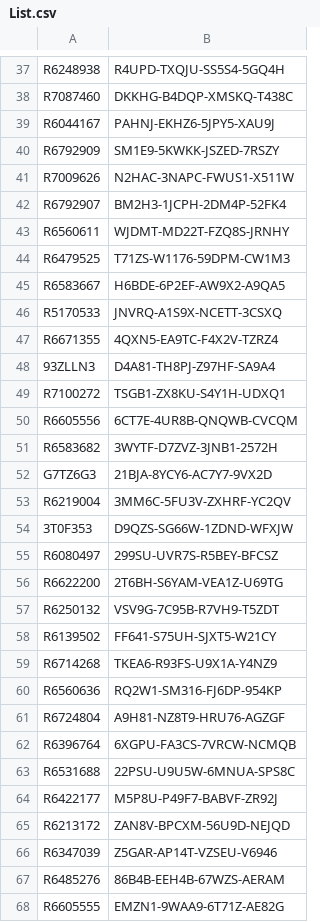
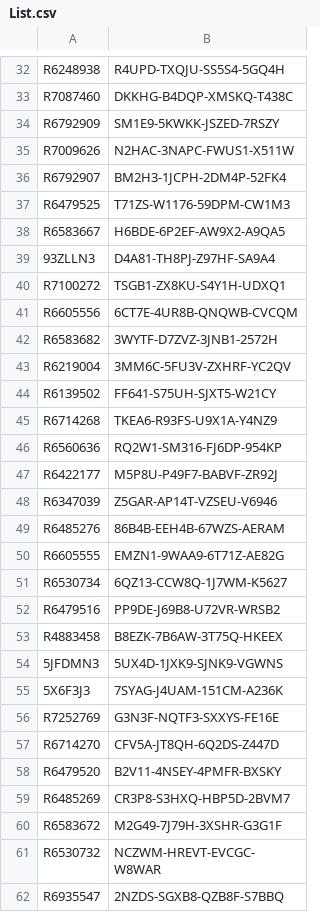
Before and after one commit to balsmr/Test, a CSV file: List.csv, drawn as a sheet; only a part is shown, gaps mark what is left out; the shorter side is filled out with more unchanged rows; the diff covers the shown part only; the diff names each change by its address in the sheet, - before the commit and + after, or states it on an @@ line.

Commit message:
Update List.csv

```diff
--- a/List.csv
+++ b/List.csv
-row 39: R6044167 | PAHNJ-EKHZ6-5JPY5-XAU9J
-row 43: R6560611 | WJDMT-MD22T-FZQ8S-JRNHY
-row 46: R5170533 | JNVRQ-A1S9X-NCETT-3CSXQ
-row 47: R6671355 | 4QXN5-EA9TC-F4X2V-TZRZ4
-row 52: G7TZ6G3 | 21BJA-8YCY6-AC7Y7-9VX2D
-row 54: 3T0F353 | D9QZS-SG66W-1ZDND-WFXJW
-row 55: R6080497 | 299SU-UVR7S-R5BEY-BFCSZ
-row 56: R6622200 | 2T6BH-S6YAM-VEA1Z-U69TG
-row 57: R6250132 | VSV9G-7C95B-R7VH9-T5ZDT
-row 61: R6724804 | A9H81-NZ8T9-HRU76-AGZGF
-row 62: R6396764 | 6XGPU-FA3CS-7VRCW-NCMQB
-row 63: R6531688 | 22PSU-U9U5W-6MNUA-SPS8C
-row 65: R6213172 | ZAN8V-BPCXM-56U9D-NEJQD
```
Also changed, not shown: 57 removed rows elsewhere in this file.
